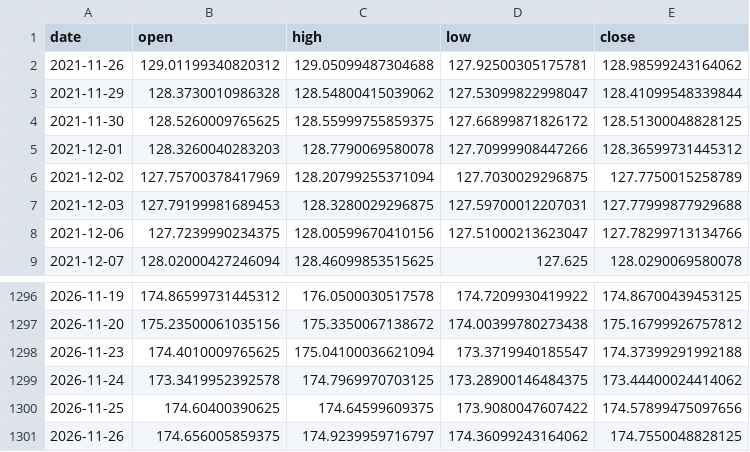
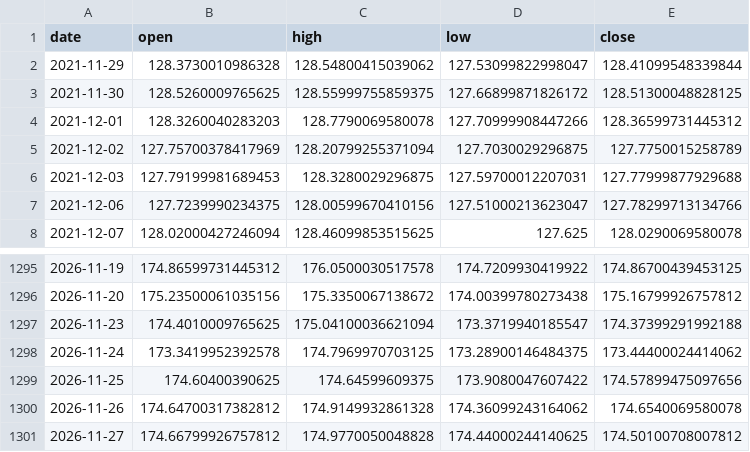
Before and after one commit to yuyu-toto/fx-trend-analysis, a CSV file: data/eurjpy.csv, drawn as a sheet; only a part is shown, gaps mark what is left out.

```diff
--- a/data/eurjpy.csv
+++ b/data/eurjpy.csv
@@ -1,3 +1,2 @@
 date,open,high,low,close
-2021-11-26,129.01199340820312,129.05099487304688,127.92500305175781,128.98599243164062
 2021-11-29,128.3730010986328,128.54800415039062,127.53099822998047,128.41099548339844
@@ -1300,2 +1299,3 @@ date,open,high,low,close
 2026-11-25,174.60400390625,174.64599609375,173.9080047607422,174.57899475097656
-2026-11-26,174.656005859375,174.9239959716797,174.36099243164062,174.7550048828125
+2026-11-26,174.64700317382812,174.9149932861328,174.36099243164062,174.6540069580078
+2026-11-27,174.66799926757812,174.9770050048828,174.44000244140625,174.50100708007812
```
Also changed, not shown: data/eurusd.csv, data/usdjpy.csv, 6 other files.
